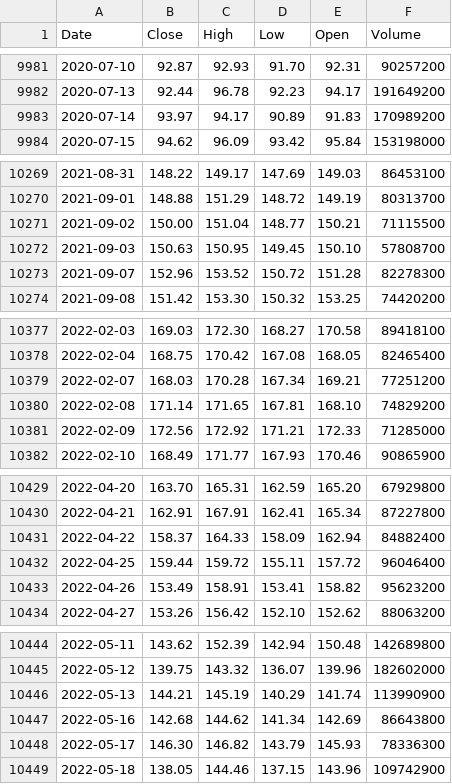
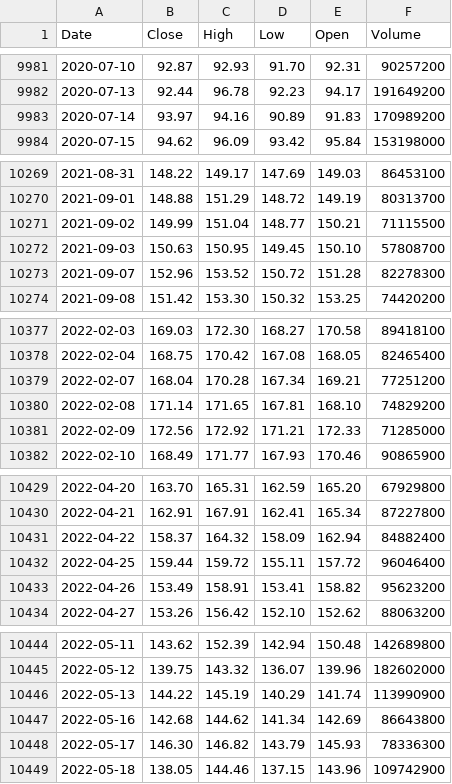
Before and after one commit to deraficionado-gif/stocks, a CSV file: data/aapl_stock.csv, drawn as a sheet; only a part is shown, gaps mark what is left out; the diff covers the shown part only.

```diff
--- a/data/aapl_stock.csv
+++ b/data/aapl_stock.csv
@@ -9982,3 +9982,3 @@ Date,Close,High,Low,Open,Volume
 2020-07-13,92.44,96.78,92.23,94.17,191649200
-2020-07-14,93.97,94.17,90.89,91.83,170989200
+2020-07-14,93.97,94.16,90.89,91.83,170989200
 2020-07-15,94.62,96.09,93.42,95.84,153198000
@@ -10270,3 +10270,3 @@ Date,Close,High,Low,Open,Volume
 2021-09-01,148.88,151.29,148.72,149.19,80313700
-2021-09-02,150.00,151.04,148.77,150.21,71115500
+2021-09-02,149.99,151.04,148.77,150.21,71115500
 2021-09-03,150.63,150.95,149.45,150.10,57808700
@@ -10378,3 +10378,3 @@ Date,Close,High,Low,Open,Volume
 2022-02-04,168.75,170.42,167.08,168.05,82465400
-2022-02-07,168.03,170.28,167.34,169.21,77251200
+2022-02-07,168.04,170.28,167.34,169.21,77251200
 2022-02-08,171.14,171.65,167.81,168.10,74829200
@@ -10430,3 +10430,3 @@ Date,Close,High,Low,Open,Volume
 2022-04-21,162.91,167.91,162.41,165.34,87227800
-2022-04-22,158.37,164.33,158.09,162.94,84882400
+2022-04-22,158.37,164.32,158.09,162.94,84882400
 2022-04-25,159.44,159.72,155.11,157.72,96046400
@@ -10445,3 +10445,3 @@ Date,Close,High,Low,Open,Volume
 2022-05-12,139.75,143.32,136.07,139.96,182602000
-2022-05-13,144.21,145.19,140.29,141.74,113990900
+2022-05-13,144.22,145.19,140.29,141.74,113990900
 2022-05-16,142.68,144.62,141.34,142.69,86643800
```
Also changed, not shown: 1 added row and 5 edited cells elsewhere in this file, data/msft_stock.csv.
